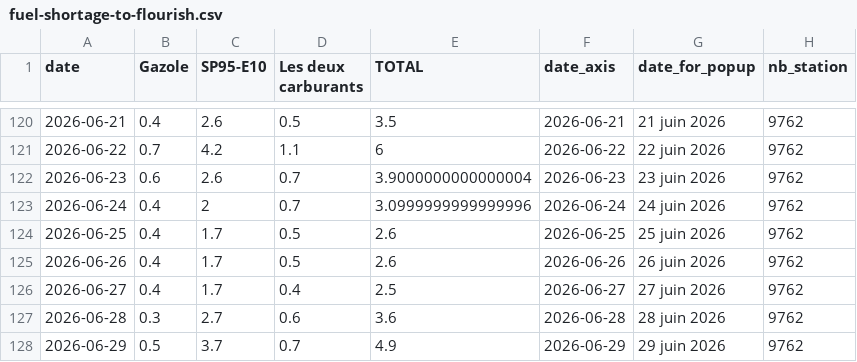
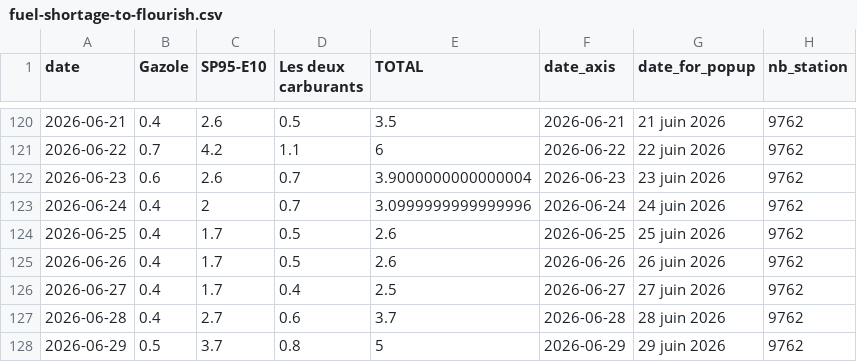
Before and after one commit to mthlht/fuel-price-tracker, a CSV file: data/fuel-shortage-to-flourish.csv, drawn as a sheet; only a part is shown, gaps mark what is left out.

```diff
--- a/data/fuel-shortage-to-flourish.csv
+++ b/data/fuel-shortage-to-flourish.csv
@@ -126,3 +126,3 @@ date,Gazole,SP95-E10,Les deux carburants,TOTAL,date_axis,date_for_popup,nb_stati
 2026-06-27,0.4,1.7,0.4,2.5,2026-06-27,27 juin 2026,9762
-2026-06-28,0.3,2.7,0.6,3.6,2026-06-28,28 juin 2026,9762
-2026-06-29,0.5,3.7,0.7,4.9,2026-06-29,29 juin 2026,9762
+2026-06-28,0.4,2.7,0.6,3.7,2026-06-28,28 juin 2026,9762
+2026-06-29,0.5,3.7,0.8,5,2026-06-29,29 juin 2026,9762
```
Also changed, not shown: 4 other files.
